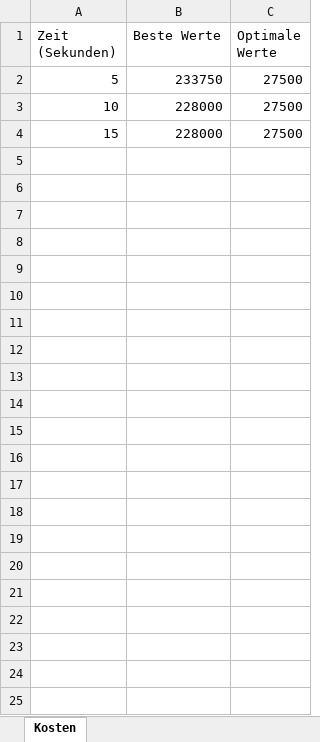
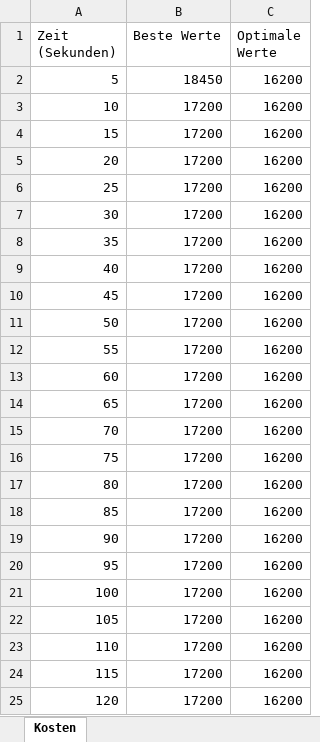
Before and after one commit to Dr-SIRM/project-x, an Excel workbook: Kostenanalyse.xlsx, sheet Kosten, drawn as a sheet; values as stored, in another font and other column widths than the file's, no borders; charts and pictures not drawn; the diff names each change by its address in the sheet, - before the commit and + after, or states it on an @@ line.

```diff
--- a/Kostenanalyse.xlsx (sheet Kosten)
+++ b/Kostenanalyse.xlsx (sheet Kosten)
-B2 (Beste Werte): 233750
+B2 (Beste Werte): 18450
-C2:C4 (Optimale Werte): 27500
+C2:C4 (Optimale Werte): 16200
-B3:B4 (Beste Werte): 228000
+B3:B4 (Beste Werte): 17200
+row 5: 20 | 17200 | 16200
+row 6: 25 | 17200 | 16200
+row 7: 30 | 17200 | 16200
+row 8: 35 | 17200 | 16200
+row 9: 40 | 17200 | 16200
+row 10: 45 | 17200 | 16200
+row 11: 50 | 17200 | 16200
+row 12: 55 | 17200 | 16200
+row 13: 60 | 17200 | 16200
+row 14: 65 | 17200 | 16200
+row 15: 70 | 17200 | 16200
+row 16: 75 | 17200 | 16200
+row 17: 80 | 17200 | 16200
+row 18: 85 | 17200 | 16200
+row 19: 90 | 17200 | 16200
+row 20: 95 | 17200 | 16200
+row 21: 100 | 17200 | 16200
+row 22: 105 | 17200 | 16200
+row 23: 110 | 17200 | 16200
+row 24: 115 | 17200 | 16200
+row 25: 120 | 17200 | 16200
```
Also changed, not shown: charts or pictures, 6 other files.
